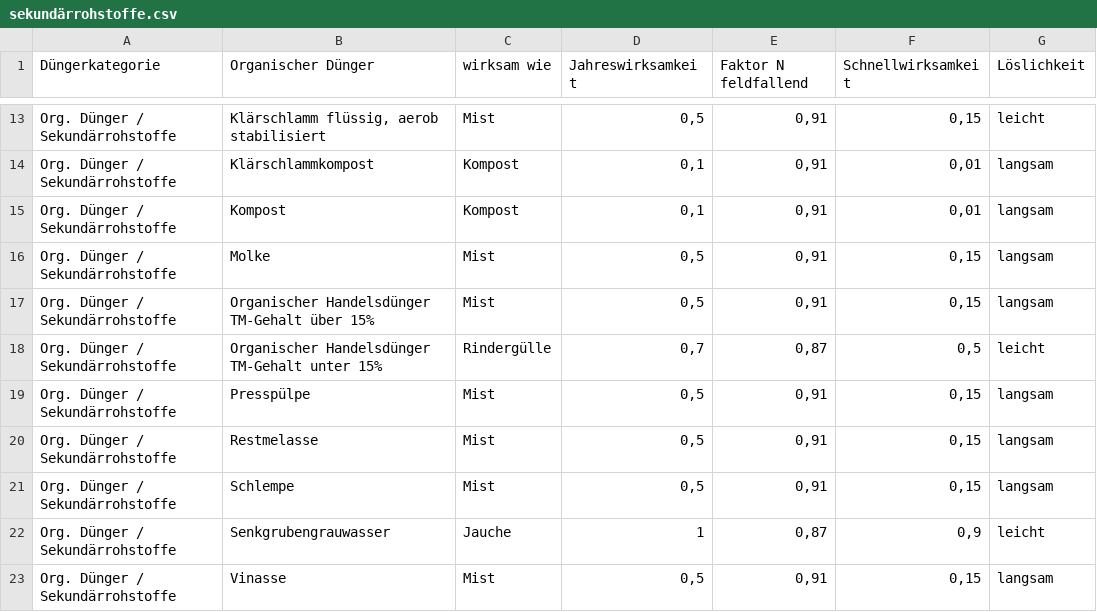
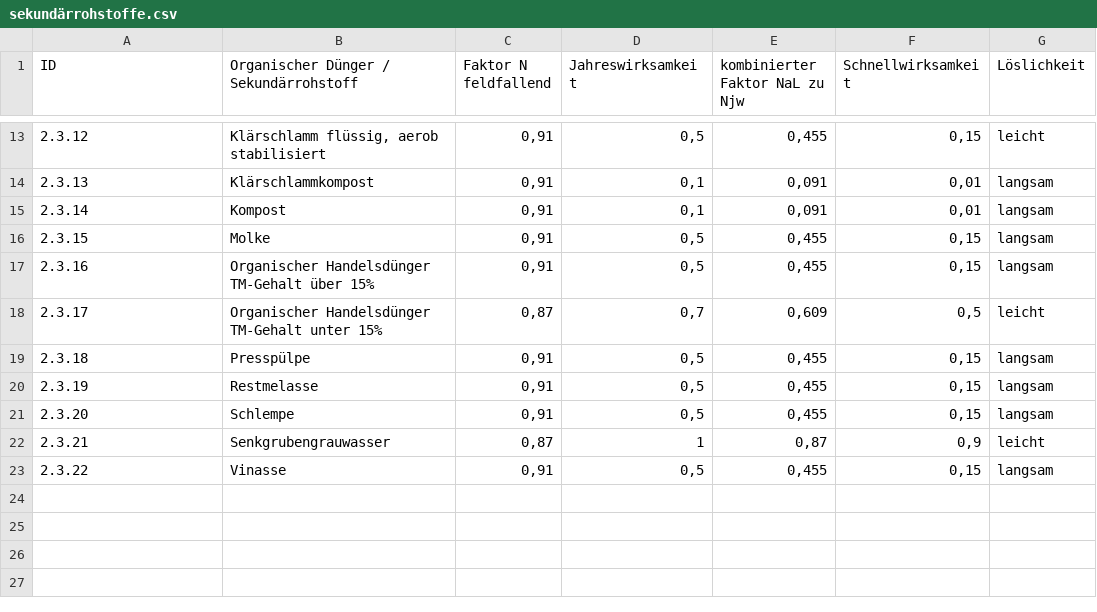
Before and after one commit to w3geo/bml-fast, a CSV file: data/csv/sekundärrohstoffe.csv, drawn as a sheet; only a part is shown, gaps mark what is left out; the diff covers the shown part only; the diff names each change by its address in the sheet, - before the commit and + after, or states it on an @@ line.

```diff
--- a/data/csv/sekundärrohstoffe.csv
+++ b/data/csv/sekundärrohstoffe.csv
-A1: Düngerkategorie
+A1: ID
-B1: Organischer Dünger
+B1: Organischer Dünger / Sekundärrohstoff
-C1: wirksam wie
+C1: Faktor N feldfallend
-E1: Faktor N feldfallend
+E1: kombinierter Faktor NaL zu Njw
-A13 (ID): Org. Dünger / Sekundärrohstoffe
+A13 (ID): 2.3.12
-C13 (Faktor N feldfallend): Mist
+C13 (Faktor N feldfallend): 0,91
-E13 (kombinierter Faktor NaL zu Njw): 0,91
+E13 (kombinierter Faktor NaL zu Njw): 0,455
-A14 (ID): Org. Dünger / Sekundärrohstoffe
+A14 (ID): 2.3.13
-C14:C15 (Faktor N feldfallend): Kompost
+C14:C15 (Faktor N feldfallend): 0,91
-E14:E15 (kombinierter Faktor NaL zu Njw): 0,91
+E14:E15 (kombinierter Faktor NaL zu Njw): 0,091
-A15 (ID): Org. Dünger / Sekundärrohstoffe
+A15 (ID): 2.3.14
-A16 (ID): Org. Dünger / Sekundärrohstoffe
+A16 (ID): 2.3.15
-C16:C17 (Faktor N feldfallend): Mist
+C16:C17 (Faktor N feldfallend): 0,91
-E16:E17 (kombinierter Faktor NaL zu Njw): 0,91
+E16:E17 (kombinierter Faktor NaL zu Njw): 0,455
-A17 (ID): Org. Dünger / Sekundärrohstoffe
+A17 (ID): 2.3.16
-A18 (ID): Org. Dünger / Sekundärrohstoffe
+A18 (ID): 2.3.17
-C18 (Faktor N feldfallend): Rindergülle
+C18 (Faktor N feldfallend): 0,87
-E18 (kombinierter Faktor NaL zu Njw): 0,87
+E18 (kombinierter Faktor NaL zu Njw): 0,609
-A19 (ID): Org. Dünger / Sekundärrohstoffe
+A19 (ID): 2.3.18
-C19:C21 (Faktor N feldfallend): Mist
+C19:C21 (Faktor N feldfallend): 0,91
-E19:E21 (kombinierter Faktor NaL zu Njw): 0,91
+E19:E21 (kombinierter Faktor NaL zu Njw): 0,455
-A20 (ID): Org. Dünger / Sekundärrohstoffe
+A20 (ID): 2.3.19
-A21 (ID): Org. Dünger / Sekundärrohstoffe
+A21 (ID): 2.3.20
-A22 (ID): Org. Dünger / Sekundärrohstoffe
+A22 (ID): 2.3.21
-C22 (Faktor N feldfallend): Jauche
+C22 (Faktor N feldfallend): 0,87
-A23 (ID): Org. Dünger / Sekundärrohstoffe
+A23 (ID): 2.3.22
-C23 (Faktor N feldfallend): Mist
+C23 (Faktor N feldfallend): 0,91
-E23 (kombinierter Faktor NaL zu Njw): 0,91
+E23 (kombinierter Faktor NaL zu Njw): 0,455
```
Also changed, not shown: 32 edited cells elsewhere in this file, data/csv/kulturen.csv, data/csv/wirtschaftsdünger.csv, 4 other files.
